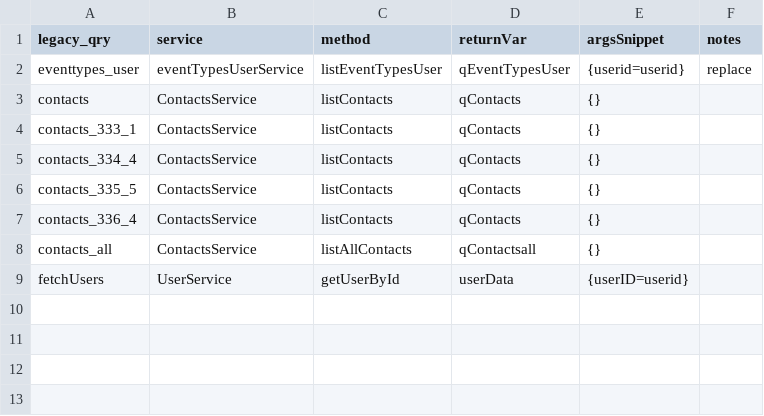
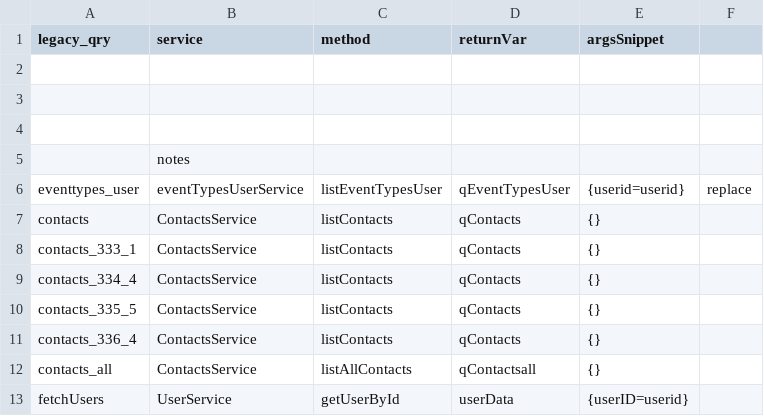
Before and after one commit to kevinlawrenceking/dev-subdomain, a CSV file: tools/cleanup/qry_map.csv, drawn as a sheet.

```diff
--- a/tools/cleanup/qry_map.csv
+++ b/tools/cleanup/qry_map.csv
@@ -1,2 +1,6 @@
-legacy_qry,service,method,returnVar,argsSnippet,notes
+legacy_qry,service,method,returnVar,argsSnippet
+
+
+
+,notes
 eventtypes_user,eventTypesUserService,listEventTypesUser,qEventTypesUser,"{userid=userid}",replace
```
Also changed, not shown: 2 other files.
